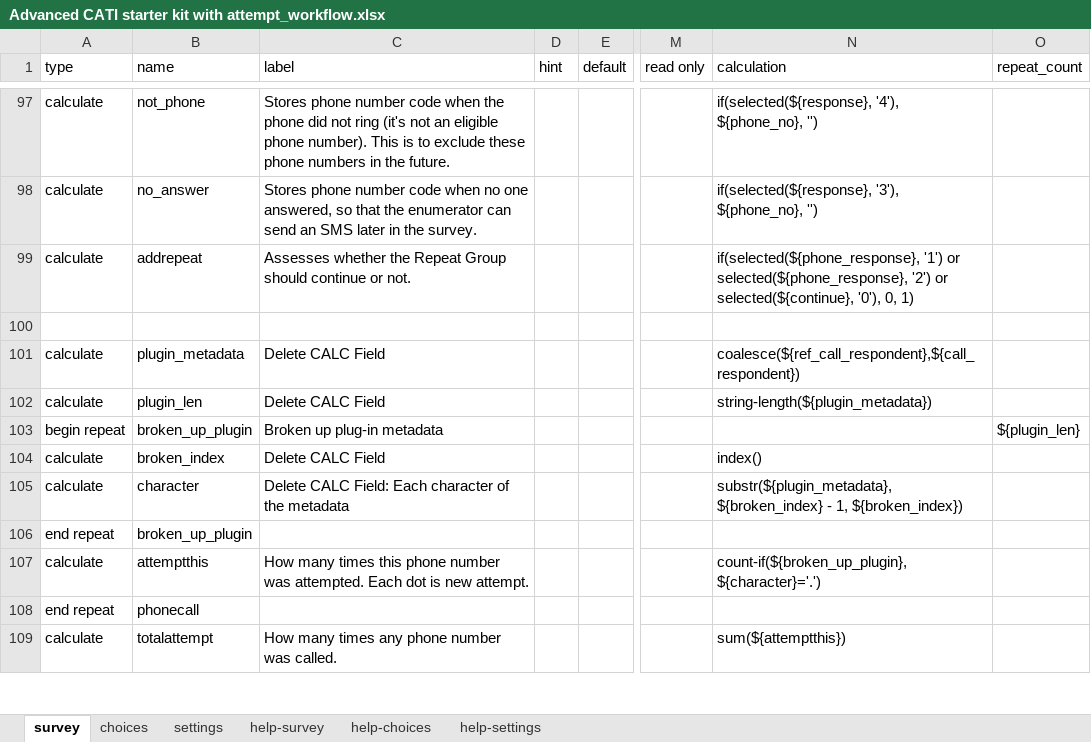
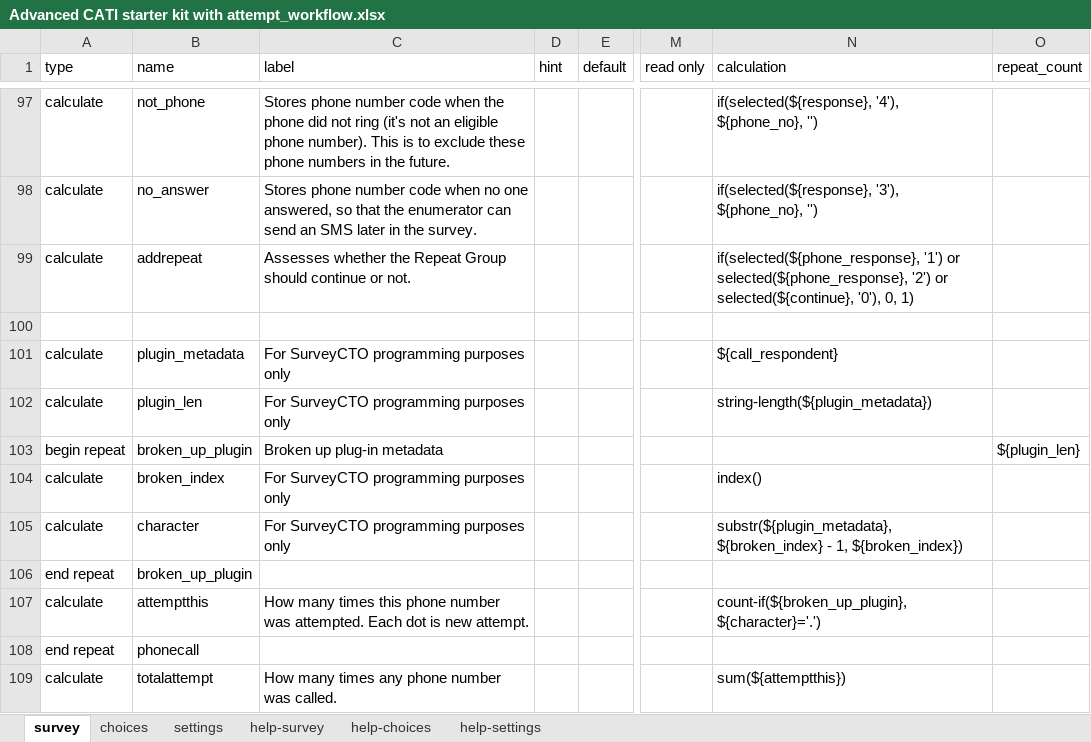
Before and after one commit to PovertyAction/SurveyCTO-Templates, an Excel workbook: Multiple Attempts Template/Advanced CATI starter kit with attempt_workflow.xlsx, sheet survey, drawn as a sheet; only a part is shown, gaps mark what is left out; values as stored, in another font and other column widths than the file's, no cell formats; conditional formats not drawn; the diff covers the shown part only; the diff names each change by its address in the sheet, - before the commit and + after, or states it on an @@ line.

Commit message:
update Multiple attempt template and Mobilizer survey template

```diff
--- a/Multiple Attempts Template/Advanced CATI starter kit with attempt_workflow.xlsx (sheet survey)
+++ b/Multiple Attempts Template/Advanced CATI starter kit with attempt_workflow.xlsx (sheet survey)
-C101:C102 (label): Delete CALC Field
+C101:C102 (label): For SurveyCTO programming purposes only
-N101 (calculation): coalesce(${ref_call_respondent},${call_respondent})
+N101 (calculation): ${call_respondent}
-C104 (label): Delete CALC Field
+C104 (label): For SurveyCTO programming purposes only
-C105 (label): Delete CALC Field: Each character of the metadata
+C105 (label): For SurveyCTO programming purposes only
```
Also changed, not shown: 44 edited cells elsewhere in this sheet, sheet settings, cell formats, Mobilizer Survey Template/Phone Survey Form.xlsx, Mobilizer Survey Template/Phone Survey Mobilizer Form.xlsx, 10 other files.
